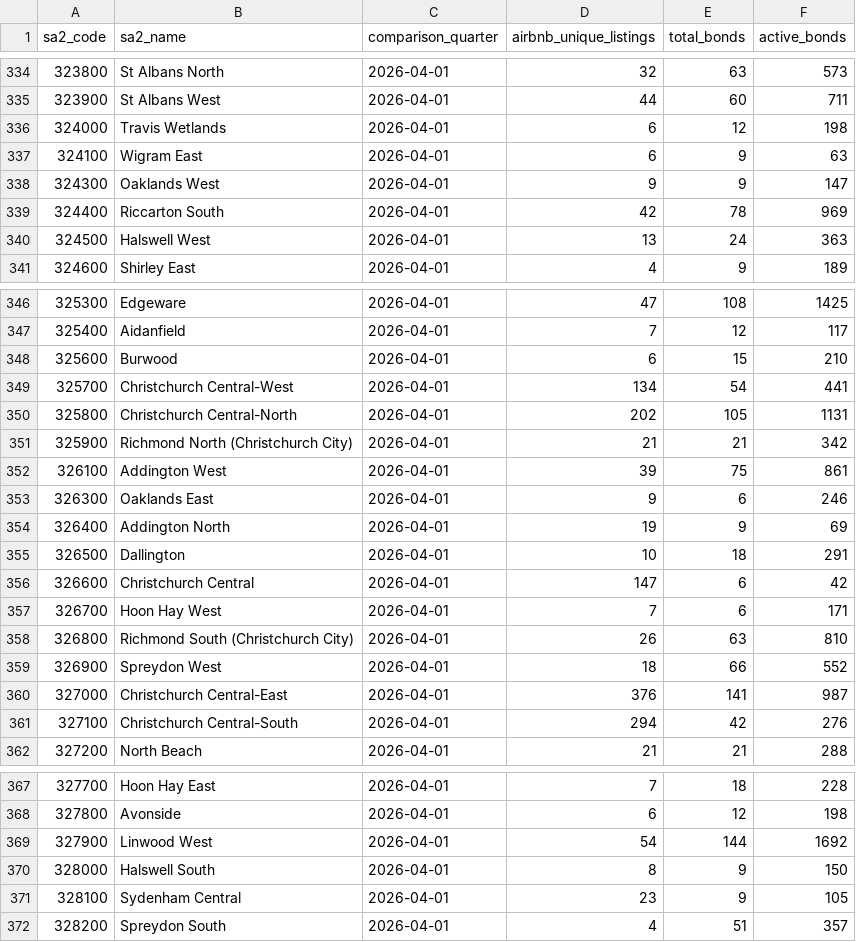
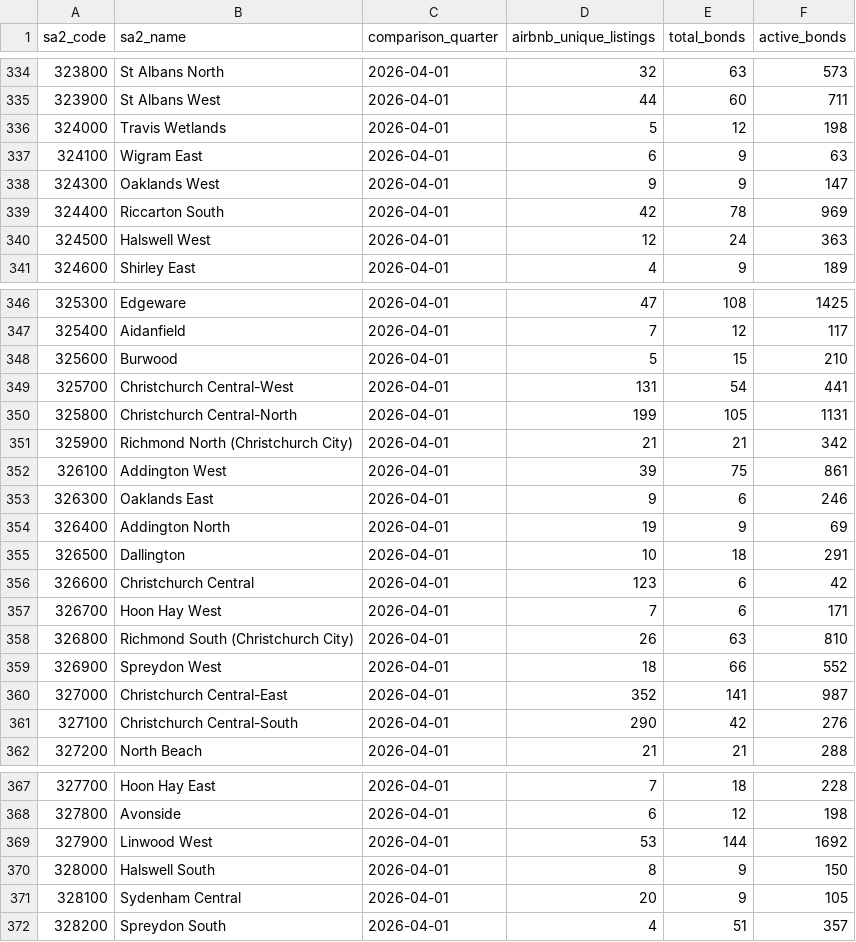
Before and after one commit to ChiduruppalaPooja/christchurch_rentalmarket_analysis, a CSV file: output/tables/week9_property_count_comparison.csv, drawn as a sheet; only a part is shown, gaps mark what is left out; the diff covers the shown part only.

```diff
--- a/output/tables/week9_property_count_comparison.csv
+++ b/output/tables/week9_property_count_comparison.csv
@@ -335,3 +335,3 @@ sa2_code,sa2_name,comparison_quarter,airbnb_unique_listings,total_bonds,active_b
 323900,St Albans West,2026-04-01,44,60,711
-324000,Travis Wetlands,2026-04-01,6,12,198
+324000,Travis Wetlands,2026-04-01,5,12,198
 324100,Wigram East,2026-04-01,6,9,63
@@ -339,3 +339,3 @@ sa2_code,sa2_name,comparison_quarter,airbnb_unique_listings,total_bonds,active_b
 324400,Riccarton South,2026-04-01,42,78,969
-324500,Halswell West,2026-04-01,13,24,363
+324500,Halswell West,2026-04-01,12,24,363
 324600,Shirley East,2026-04-01,4,9,189
@@ -347,5 +347,5 @@ sa2_code,sa2_name,comparison_quarter,airbnb_unique_listings,total_bonds,active_b
 325400,Aidanfield,2026-04-01,7,12,117
-325600,Burwood,2026-04-01,6,15,210
-325700,Christchurch Central-West,2026-04-01,134,54,441
-325800,Christchurch Central-North,2026-04-01,202,105,1131
+325600,Burwood,2026-04-01,5,15,210
+325700,Christchurch Central-West,2026-04-01,131,54,441
+325800,Christchurch Central-North,2026-04-01,199,105,1131
 325900,Richmond North (Christchurch City),2026-04-01,21,21,342
@@ -355,3 +355,3 @@ sa2_code,sa2_name,comparison_quarter,airbnb_unique_listings,total_bonds,active_b
 326500,Dallington,2026-04-01,10,18,291
-326600,Christchurch Central,2026-04-01,147,6,42
+326600,Christchurch Central,2026-04-01,123,6,42
 326700,Hoon Hay West,2026-04-01,7,6,171
@@ -359,4 +359,4 @@ sa2_code,sa2_name,comparison_quarter,airbnb_unique_listings,total_bonds,active_b
 326900,Spreydon West,2026-04-01,18,66,552
-327000,Christchurch Central-East,2026-04-01,376,141,987
-327100,Christchurch Central-South,2026-04-01,294,42,276
+327000,Christchurch Central-East,2026-04-01,352,141,987
+327100,Christchurch Central-South,2026-04-01,290,42,276
 327200,North Beach,2026-04-01,21,21,288
@@ -368,5 +368,5 @@ sa2_code,sa2_name,comparison_quarter,airbnb_unique_listings,total_bonds,active_b
 327800,Avonside,2026-04-01,6,12,198
-327900,Linwood West,2026-04-01,54,144,1692
+327900,Linwood West,2026-04-01,53,144,1692
 328000,Halswell South,2026-04-01,8,9,150
-328100,Sydenham Central,2026-04-01,23,9,105
+328100,Sydenham Central,2026-04-01,20,9,105
 328200,Spreydon South,2026-04-01,4,51,357
```
Also changed, not shown: 4 edited cells elsewhere in this file, output/tables/week9_largest_price_gaps.csv, output/tables/week9_plot_counts_top10_2026q2.csv, 32 other files.
